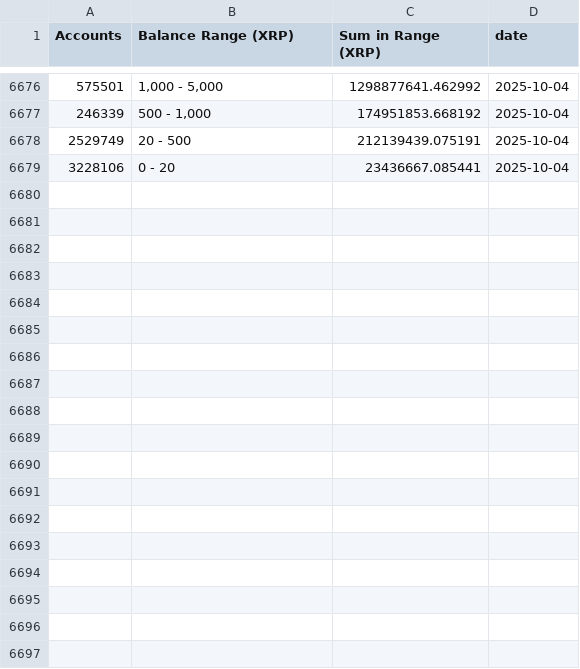
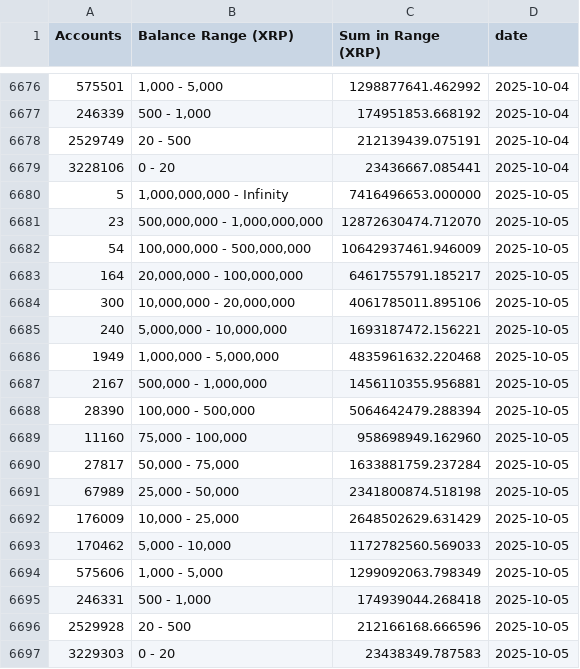
Before and after one commit to DI-main-ai/XRP, a CSV file: csv/current_stats_accounts_history.csv, drawn as a sheet; only a part is shown, gaps mark what is left out; the diff covers the shown part only; the diff names each change by its address in the sheet, - before the commit and + after, or states it on an @@ line.

```diff
--- a/csv/current_stats_accounts_history.csv
+++ b/csv/current_stats_accounts_history.csv
+row 6680: 5 | 1,000,000,000 - Infinity | 7416496653.000000 | 2025-10-05
+row 6681: 23 | 500,000,000 - 1,000,000,000 | 12872630474.712070 | 2025-10-05
+row 6682: 54 | 100,000,000 - 500,000,000 | 10642937461.946009 | 2025-10-05
+row 6683: 164 | 20,000,000 - 100,000,000 | 6461755791.185217 | 2025-10-05
+row 6684: 300 | 10,000,000 - 20,000,000 | 4061785011.895106 | 2025-10-05
+row 6685: 240 | 5,000,000 - 10,000,000 | 1693187472.156221 | 2025-10-05
+row 6686: 1949 | 1,000,000 - 5,000,000 | 4835961632.220468 | 2025-10-05
+row 6687: 2167 | 500,000 - 1,000,000 | 1456110355.956881 | 2025-10-05
+row 6688: 28390 | 100,000 - 500,000 | 5064642479.288394 | 2025-10-05
+row 6689: 11160 | 75,000 - 100,000 | 958698949.162960 | 2025-10-05
+row 6690: 27817 | 50,000 - 75,000 | 1633881759.237284 | 2025-10-05
+row 6691: 67989 | 25,000 - 50,000 | 2341800874.518198 | 2025-10-05
+row 6692: 176009 | 10,000 - 25,000 | 2648502629.631429 | 2025-10-05
+row 6693: 170462 | 5,000 - 10,000 | 1172782560.569033 | 2025-10-05
+row 6694: 575606 | 1,000 - 5,000 | 1299092063.798349 | 2025-10-05
+row 6695: 246331 | 500 - 1,000 | 174939044.268418 | 2025-10-05
+row 6696: 2529928 | 20 - 500 | 212166168.666596 | 2025-10-05
+row 6697: 3229303 | 0 - 20 | 23438349.787583 | 2025-10-05
```
Also changed, not shown: 4 edited cells elsewhere in this file, csv/1,000,000,000_-_Infinity__Series1.csv, csv/1,000,000_-_5,000,000__Series1.csv, 38 other files.
